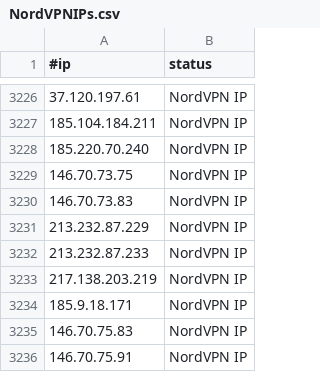
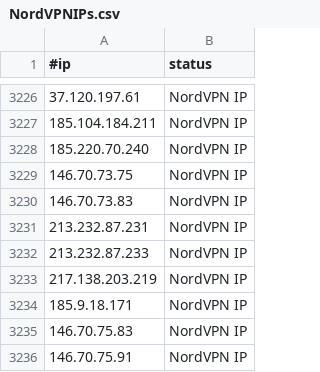
Before and after one commit to ElCapitanXSec/C2IntelFeeds, a CSV file: vpn/NordVPNIPs.csv, drawn as a sheet; only a part is shown, gaps mark what is left out.

```diff
--- a/vpn/NordVPNIPs.csv
+++ b/vpn/NordVPNIPs.csv
@@ -3230,3 +3230,3 @@
 146.70.73.83,NordVPN IP
-213.232.87.229,NordVPN IP
+213.232.87.231,NordVPN IP
 213.232.87.233,NordVPN IP
```
Also changed, not shown: feeds/DNSC2Domains-30day.csv, 1 other file.
